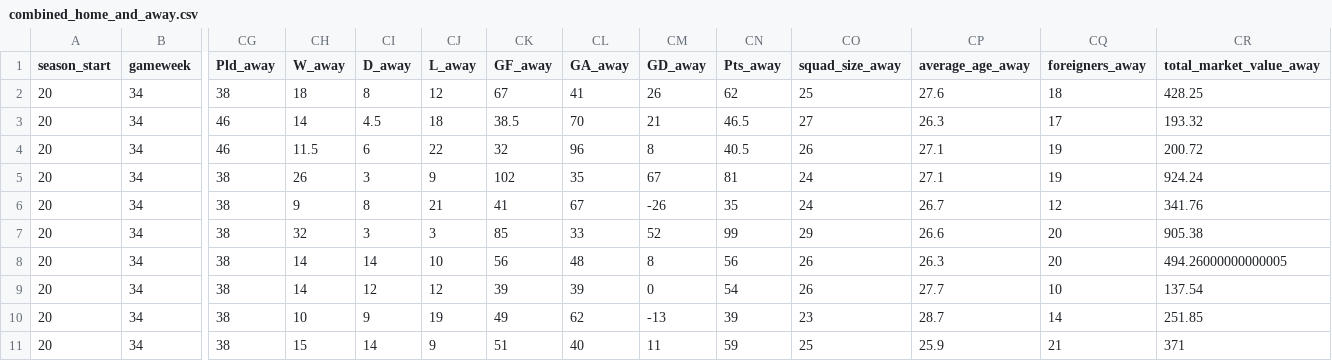
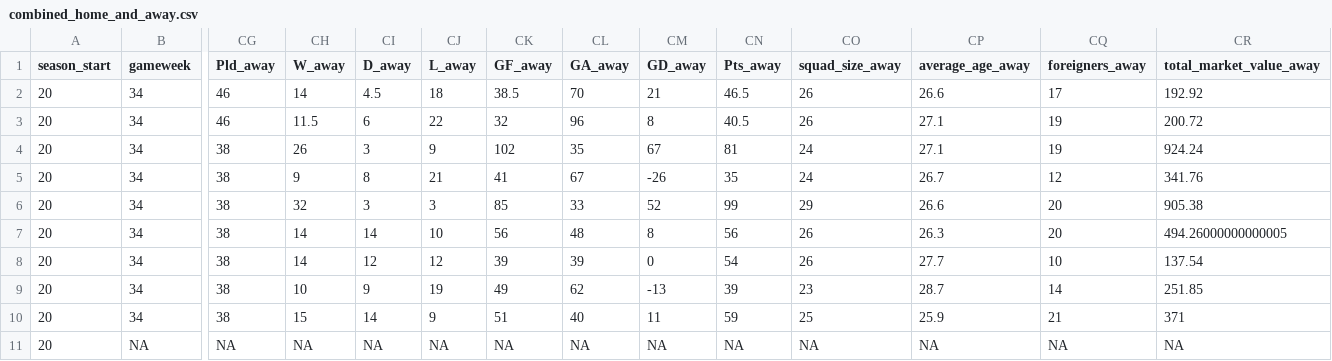
Before and after one commit to Nilafhiosagam/flexdashboard, a CSV file: combined_home_and_away.csv, drawn as a sheet; only a part is shown, gaps mark what is left out; removed rows and columns are numbered as before the commit, all else as after; rows hold the shown columns only; the diff names each change by its address in the sheet, - before the commit and + after, or states it on an @@ line.

```diff
--- a/combined_home_and_away.csv
+++ b/combined_home_and_away.csv
-row 2: 20 | 34 | 38 | 18 | 8 | 12 | 67 | 41 | 26 | 62 | 25 | 27.6 | 18 | 428.25
-CO2 (squad_size_away): 27
+CO2 (squad_size_away): 26
-CP2 (average_age_away): 26.3
+CP2 (average_age_away): 26.6
-CR2 (total_market_value_away): 193.32
+CR2 (total_market_value_away): 192.92
+row 11: 20 | NA | NA | NA | NA | NA | NA | NA | NA | NA | NA | NA | NA | NA
```
Also changed, not shown: results_fixtures.csv, 2 other files.
